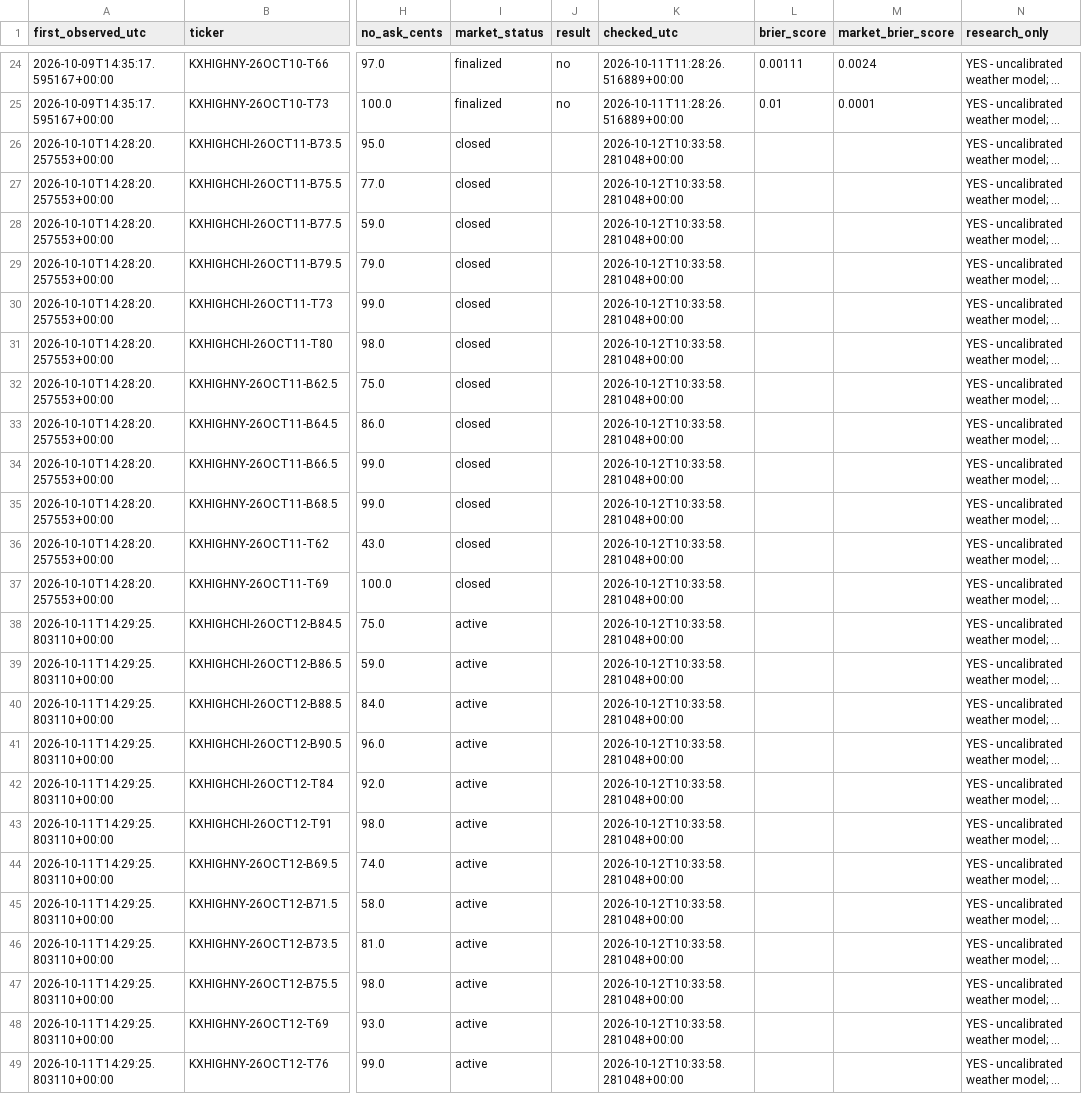
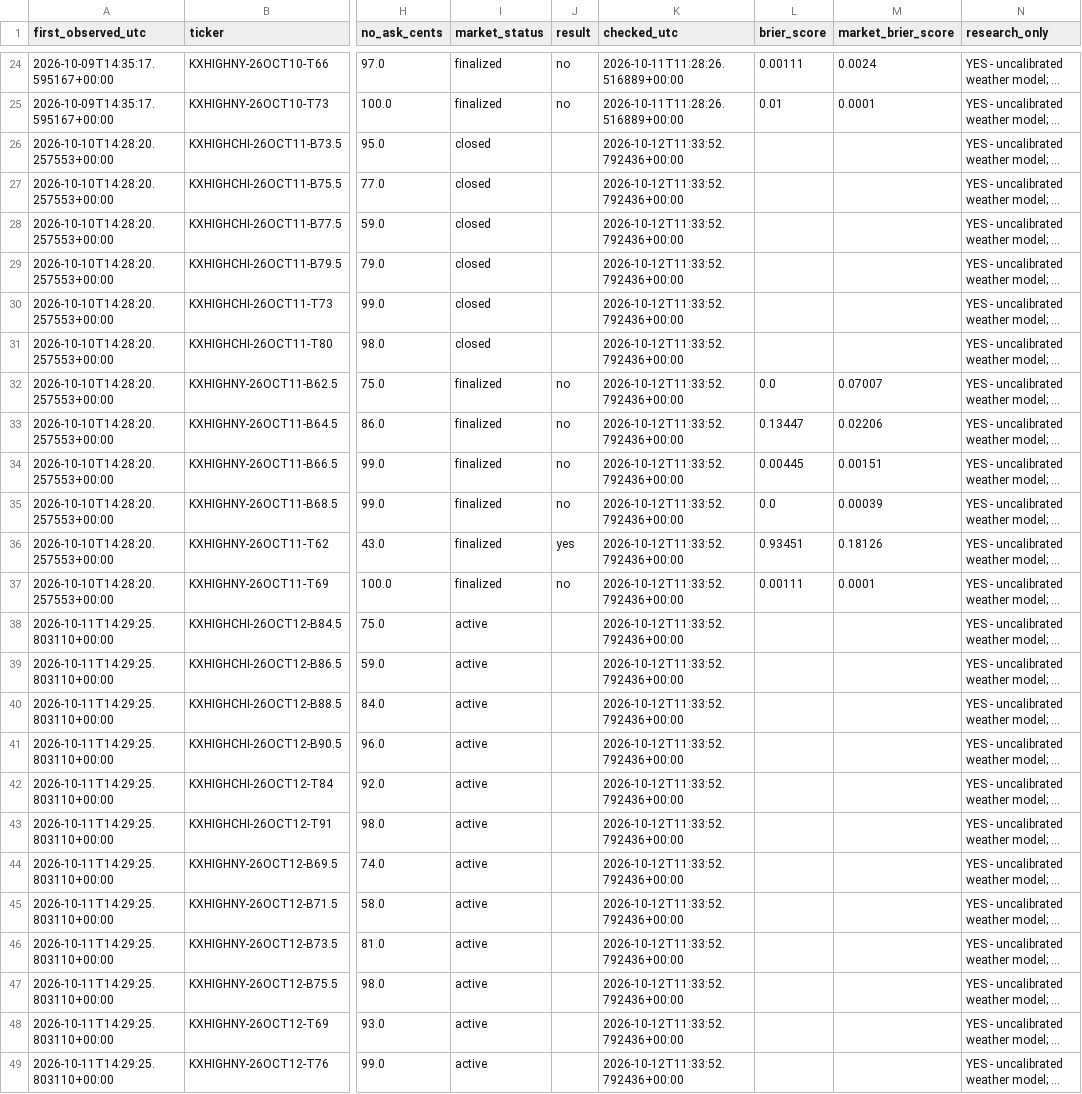
Before and after one commit to hpsyntheticoilsusa-gif/kalshi-ai-paper-trader, a CSV file: data/weather_outcomes.csv, drawn as a sheet; only a part is shown, gaps mark what is left out; long unchanged cells end in …; the diff names each change by its address in the sheet, - before the commit and + after, or states it on an @@ line.

```diff
--- a/data/weather_outcomes.csv
+++ b/data/weather_outcomes.csv
-K26:K49 (checked_utc): 2026-10-12T10:33:58.281048+00:00
+K26:K49 (checked_utc): 2026-10-12T11:33:52.792436+00:00
-I32:I37 (market_status): closed
+I32:I37 (market_status): finalized
-J32:J35 (result): (empty)
+J32:J35 (result): no
-L32 (brier_score): (empty)
+L32 (brier_score): 0.0
-M32 (market_brier_score): (empty)
+M32 (market_brier_score): 0.07007
-L33 (brier_score): (empty)
+L33 (brier_score): 0.13447
-M33 (market_brier_score): (empty)
+M33 (market_brier_score): 0.02206
-L34 (brier_score): (empty)
+L34 (brier_score): 0.00445
-M34 (market_brier_score): (empty)
+M34 (market_brier_score): 0.00151
-L35 (brier_score): (empty)
+L35 (brier_score): 0.0
-M35 (market_brier_score): (empty)
+M35 (market_brier_score): 0.00039
-J36 (result): (empty)
+J36 (result): yes
-L36 (brier_score): (empty)
+L36 (brier_score): 0.93451
-M36 (market_brier_score): (empty)
+M36 (market_brier_score): 0.18126
-J37 (result): (empty)
+J37 (result): no
-L37 (brier_score): (empty)
+L37 (brier_score): 0.00111
-M37 (market_brier_score): (empty)
+M37 (market_brier_score): 0.0001
```
Also changed, not shown: data/latest_markets.csv, data/nba_quote_history.csv, 13 other files.
